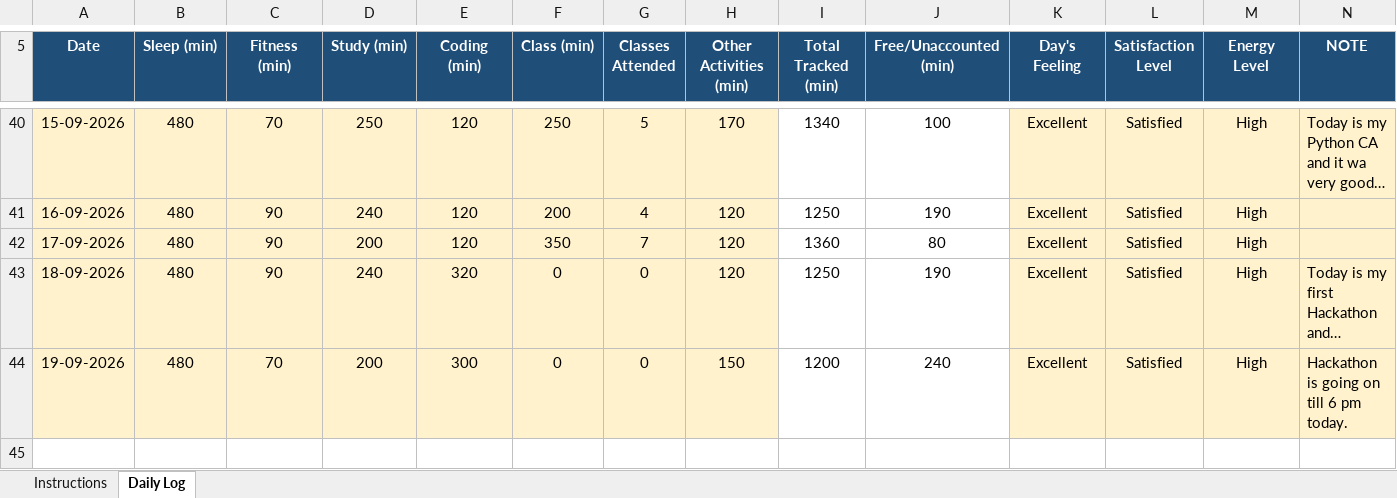
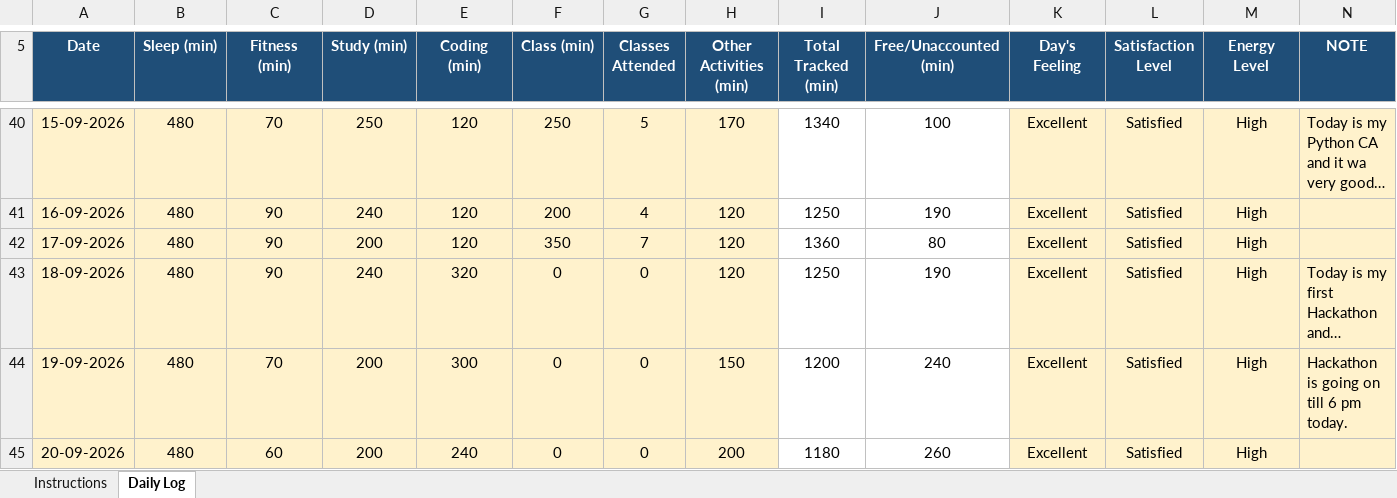
Before and after one commit to vinittararx/12604409.xlsx, an Excel workbook: vinit (2).xlsx, sheet Daily Log, drawn as a sheet; only a part is shown, gaps mark what is left out; long unchanged cells end in …; values as stored, in another font and other column widths than the file's, no borders; conditional formats not drawn; the diff names each change by its address in the sheet, - before the commit and + after, or states it on an @@ line.

Commit message:
Add files via upload

```diff
--- a/vinit (2).xlsx (sheet Daily Log)
+++ b/vinit (2).xlsx (sheet Daily Log)
+row 45: 20-09-2026 | 480 | 60 | 200 | 240 | 0 | 0 | 200 | 1180 | 260 | Excellent | Satisfied | High
```
